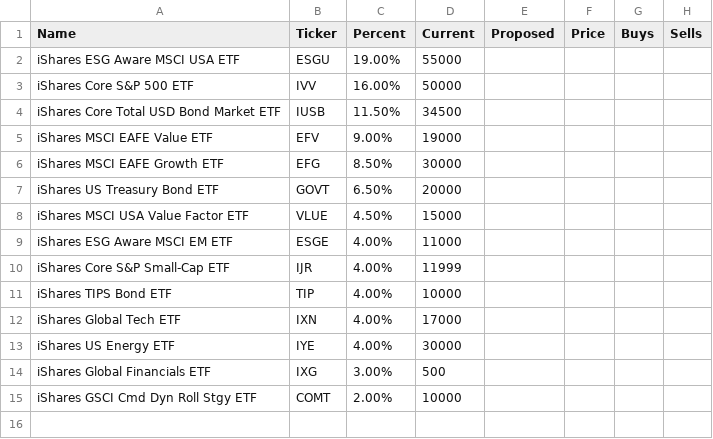
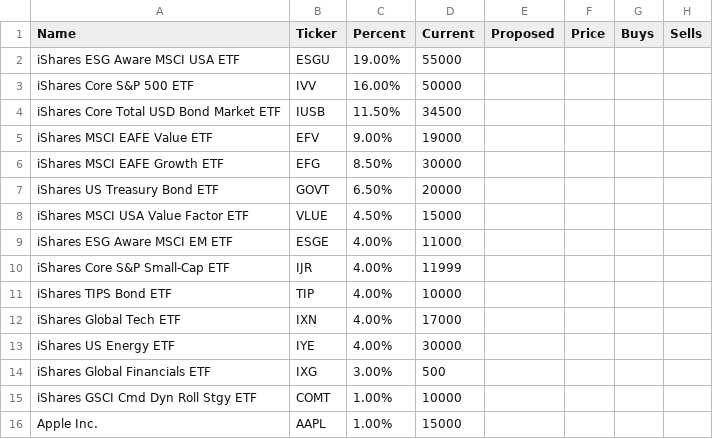
Before and after one commit to tarmacjupiter/stock_analysis, a CSV file: modelworksheet.csv, drawn as a sheet.

```diff
--- a/modelworksheet.csv
+++ b/modelworksheet.csv
@@ -14,2 +14,3 @@
 "iShares Global Financials ETF","IXG","3.00%","500","","","",""
-"iShares GSCI Cmd Dyn Roll Stgy ETF","COMT","2.00%","10000","","","",""
+"iShares GSCI Cmd Dyn Roll Stgy ETF","COMT","1.00%","10000","","","",""
+"Apple Inc.","AAPL","1.00%","15000","","","",""
```
Also changed, not shown: Stock-Data/stocks-data.csv, 1 other file.
